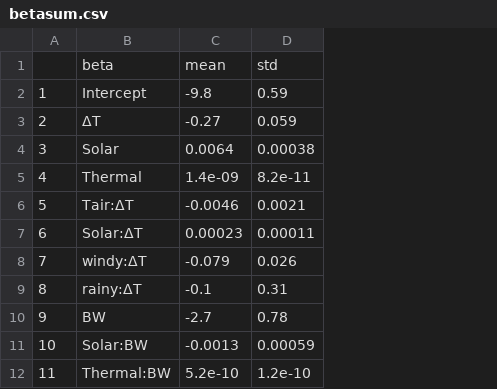
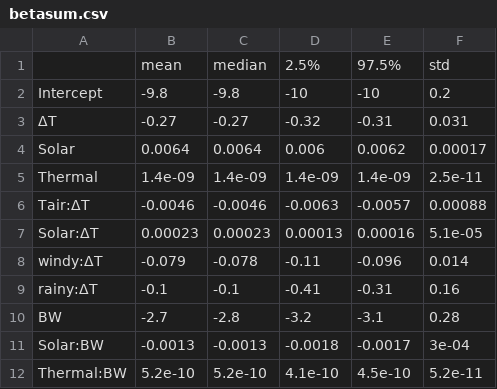
Before and after one commit to planttrt/transFlux, a CSV file: betasum.csv, drawn as a sheet; removed rows and columns are numbered as before the commit, all else as after; the diff names each change by its address in the sheet, - before the commit and + after, or states it on an @@ line.

```diff
--- a/betasum.csv
+++ b/betasum.csv
-column A, rows 2-12: 1 | 2 | 3 | 4 | 5 | 6 | 7 | 8 | 9 | 10 | 11
-column D, rows 1-12: std | 0.59 | 0.059 | 0.00038 | 8.2e-11 | 0.0021 | 0.00011 | 0.026 | 0.31 | 0.78 | 0.00059 | 1.2e-10
+column C, rows 1-12: median | -9.8 | -0.27 | 0.0064 | 1.4e-09 | -0.0046 | 0.00023 | -0.078 | -0.1 | -2.8 | -0.0013 | 5.2e-10
+column D, rows 1-12: 2.5% | -10 | -0.32 | 0.006 | 1.4e-09 | -0.0063 | 0.00013 | -0.11 | -0.41 | -3.2 | -0.0018 | 4.1e-10
+column E, rows 1-12: 97.5% | -10 | -0.31 | 0.0062 | 1.4e-09 | -0.0057 | 0.00016 | -0.096 | -0.31 | -3.1 | -0.0017 | 4.5e-10
+column F, rows 1-12: std | 0.2 | 0.031 | 0.00017 | 2.5e-11 | 0.00088 | 5.1e-05 | 0.014 | 0.16 | 0.28 | 3e-04 | 5.2e-11
-A1: beta
+A1: (empty)
```
Also changed, not shown: 16 other files.
